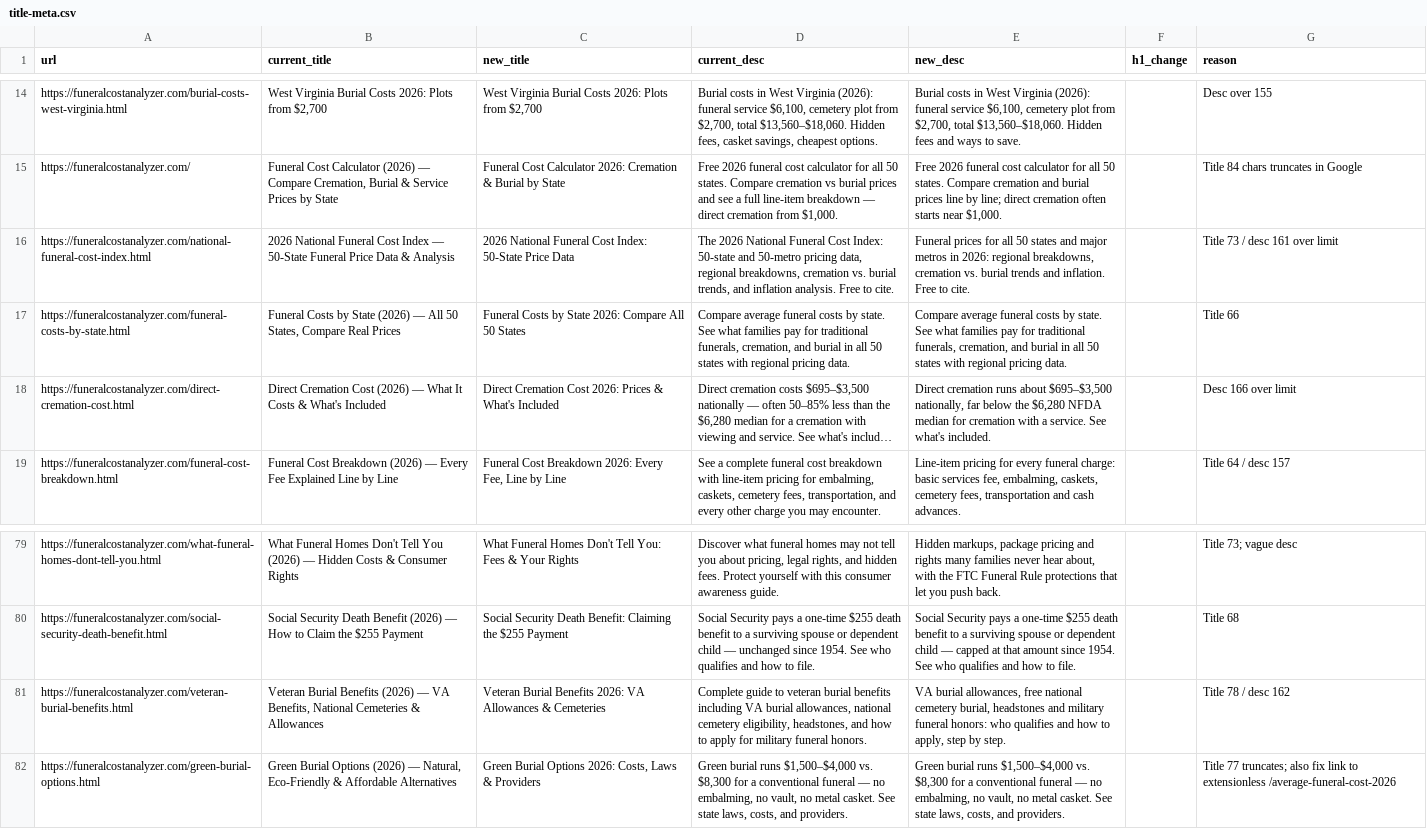
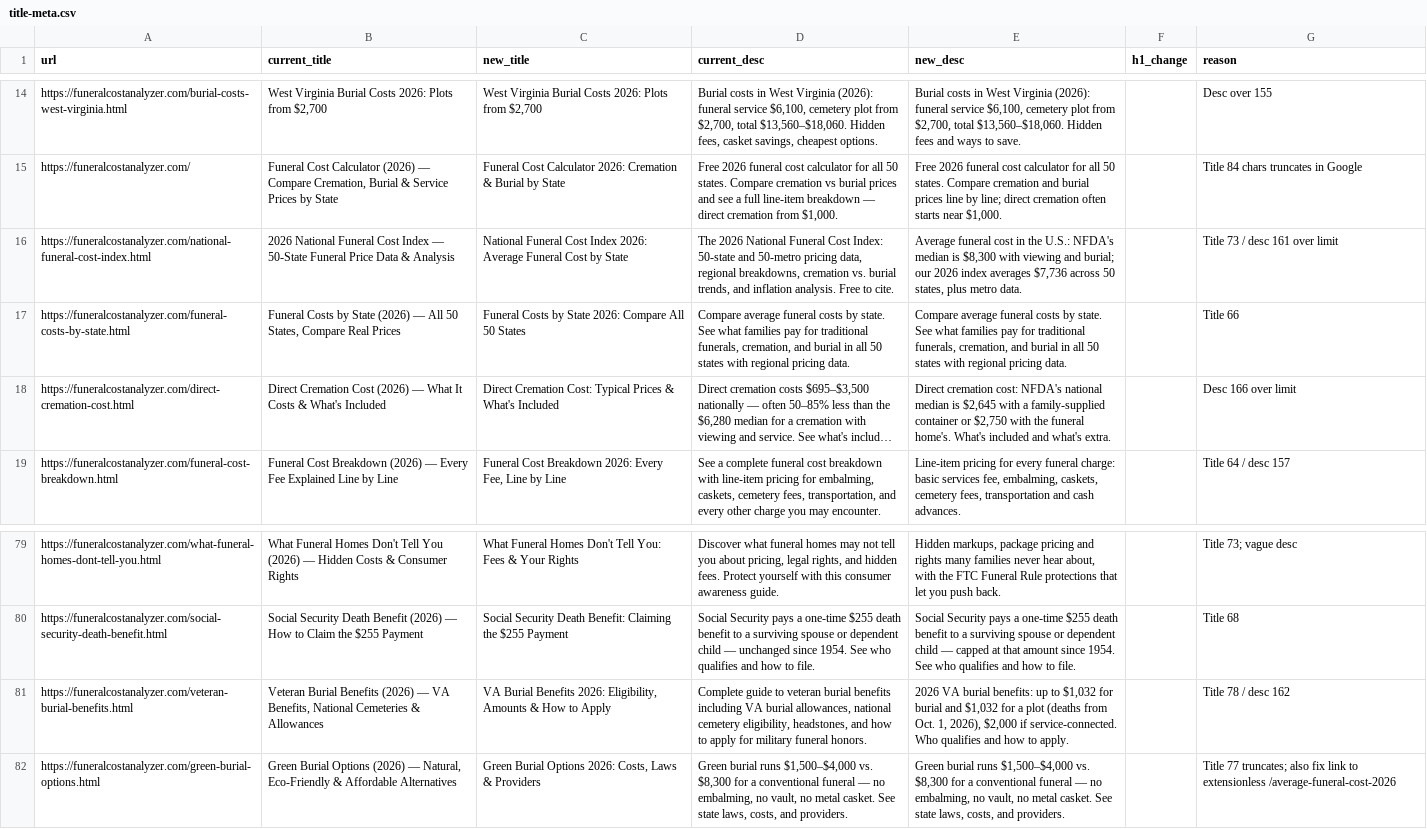
Before and after one commit to pmppar78-png/Funeralcost-burialexpenseanalyzer, a CSV file: data/title-meta.csv, drawn as a sheet; only a part is shown, gaps mark what is left out; long unchanged cells end in …; the diff names each change by its address in the sheet, - before the commit and + after, or states it on an @@ line.

Commit message:
Quick wins: answer-first NFDA/VA snapshots, burial plot cost guide (#129)

```diff
--- a/data/title-meta.csv
+++ b/data/title-meta.csv
-C16 (new_title): 2026 National Funeral Cost Index: 50-State Price Data
+C16 (new_title): National Funeral Cost Index 2026: Average Funeral Cost by State
-E16 (new_desc): Funeral prices for all 50 states and major metros in 2026: regional breakdowns, cremation vs. burial trends and inflation. Free to cite.
+E16 (new_desc): Average funeral cost in the U.S.: NFDA's median is $8,300 with viewing and burial; our 2026 index averages $7,736 across 50 states, plus metro data.
-C18 (new_title): Direct Cremation Cost 2026: Prices &…
+C18 (new_title): Direct Cremation Cost: Typical Prices &…
-E18 (new_desc): Direct cremation runs about $695–$3,500 nationally, far below the $6,280 NFDA median for cremation with a service. See what's included.
+E18 (new_desc): Direct cremation cost: NFDA's national median is $2,645 with a family-supplied container or $2,750 with the funeral home's. What's included and what's extra.
-C81 (new_title): Veteran Burial Benefits 2026: VA Allowances & Cemeteries
+C81 (new_title): VA Burial Benefits 2026: Eligibility, Amounts & How to Apply
-E81 (new_desc): VA burial allowances, free national cemetery burial, headstones and military funeral honors: who qualifies and how to apply, step by step.
+E81 (new_desc): 2026 VA burial benefits: up to $1,032 for burial and $1,032 for a plot (deaths from Oct. 1, 2026), $2,000 if service-connected. Who qualifies and how to apply.
```
Also changed, not shown: 12 other files.
